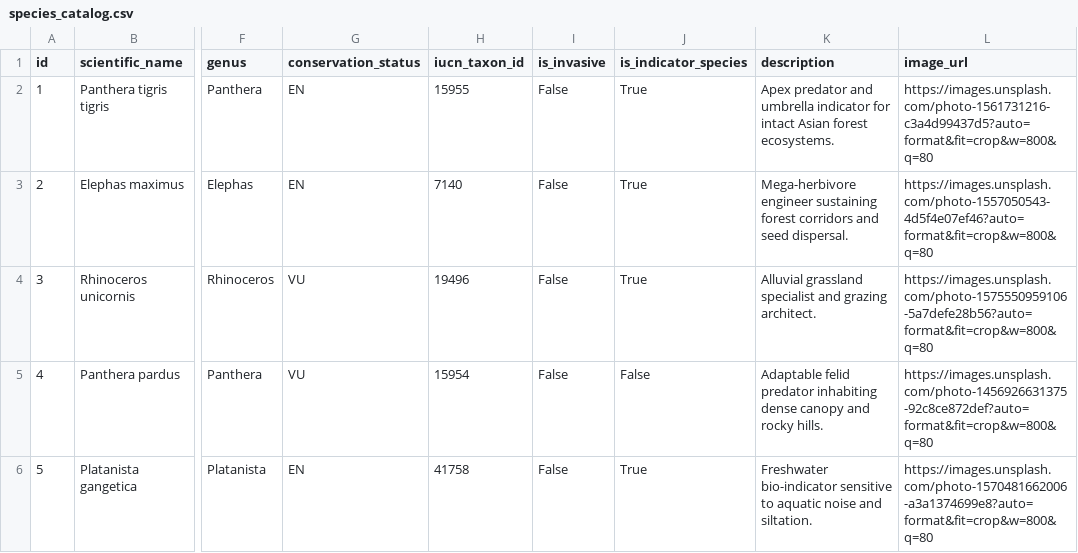
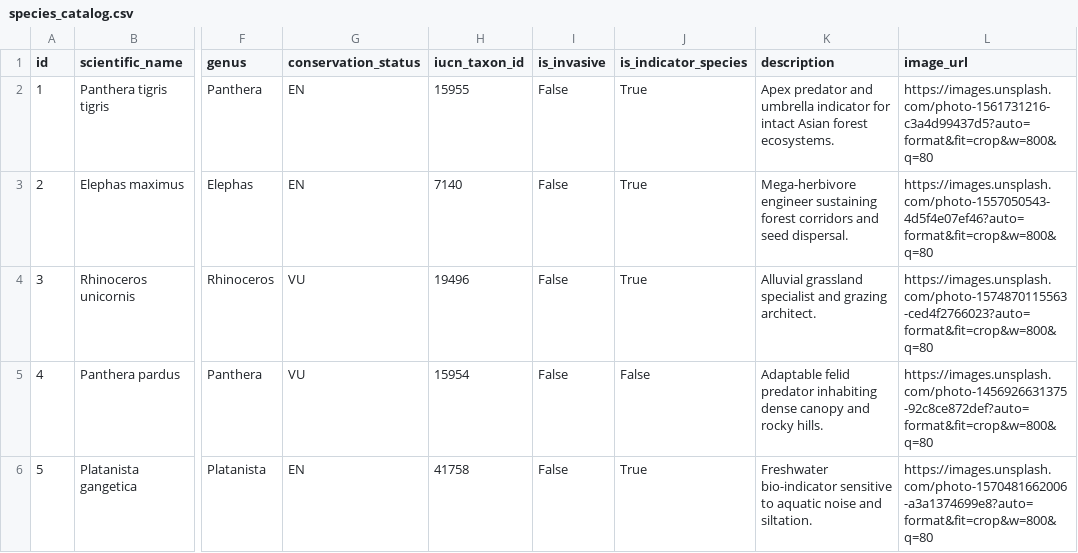
Before and after one commit to debanjalidas/BioIntel, a CSV file: data/demo/species_catalog.csv, drawn as a sheet; only a part is shown, gaps mark what is left out; the diff covers the shown part only; the diff names each change by its address in the sheet, - before the commit and + after, or states it on an @@ line.

Commit message:
feat: integrate dynamic real datasets, remove fallbacks, and update species wildlife photography

```diff
--- a/data/demo/species_catalog.csv
+++ b/data/demo/species_catalog.csv
-L4 (image_url): https://images.unsplash.com/photo-1575550959106-5a7defe28b56?auto=format&fit=crop&w=800&q=80
+L4 (image_url): https://images.unsplash.com/photo-1574870115563-ced4f2766023?auto=format&fit=crop&w=800&q=80
```
Also changed, not shown: 6 edited cells elsewhere in this file, 12 other files.
